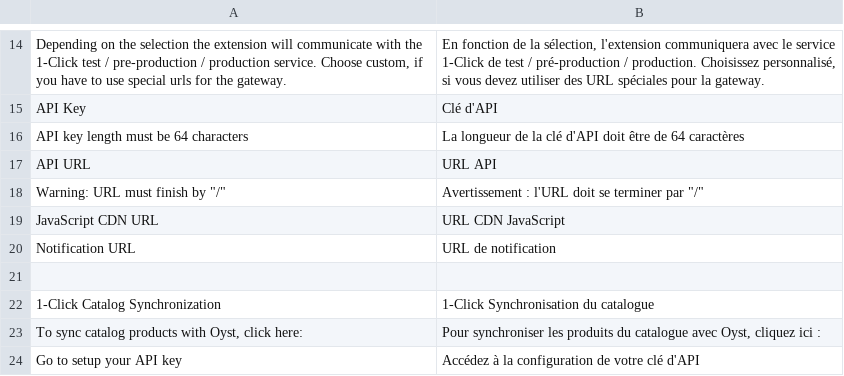
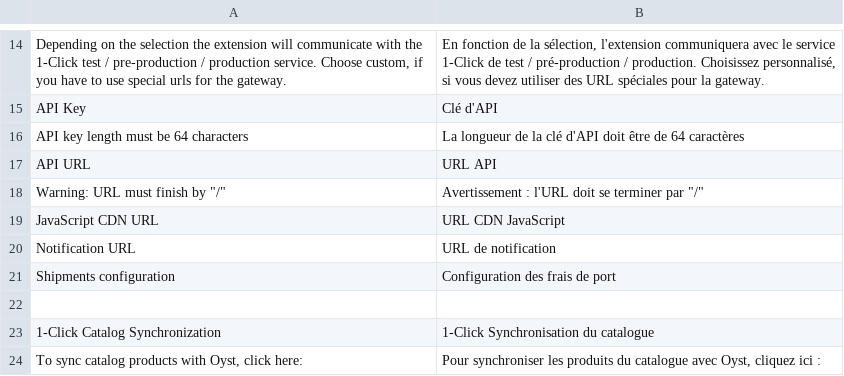
Before and after one commit to oystparis/oyst-1click-magento, a CSV file: app/locale/fr_FR/Oyst_OneClick.csv, drawn as a sheet; only a part is shown, gaps mark what is left out; the shorter side is filled out with more unchanged rows; the diff names each change by its address in the sheet, - before the commit and + after, or states it on an @@ line.

```diff
--- a/app/locale/fr_FR/Oyst_OneClick.csv
+++ b/app/locale/fr_FR/Oyst_OneClick.csv
+row 21: Shipments configuration | Configuration des frais de port
```
Also changed, not shown: app/locale/en_US/Oyst_OneClick.csv, 4 other files.
